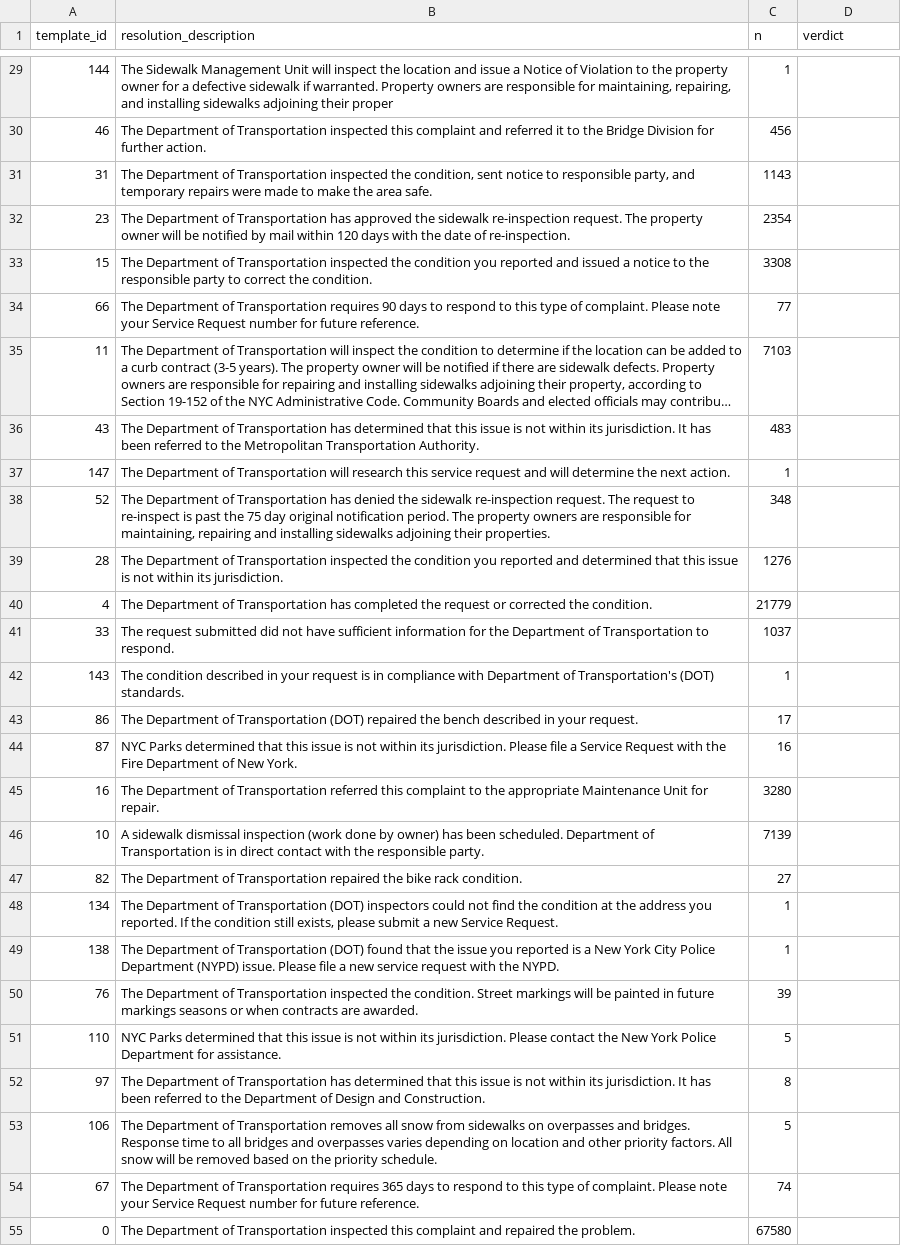
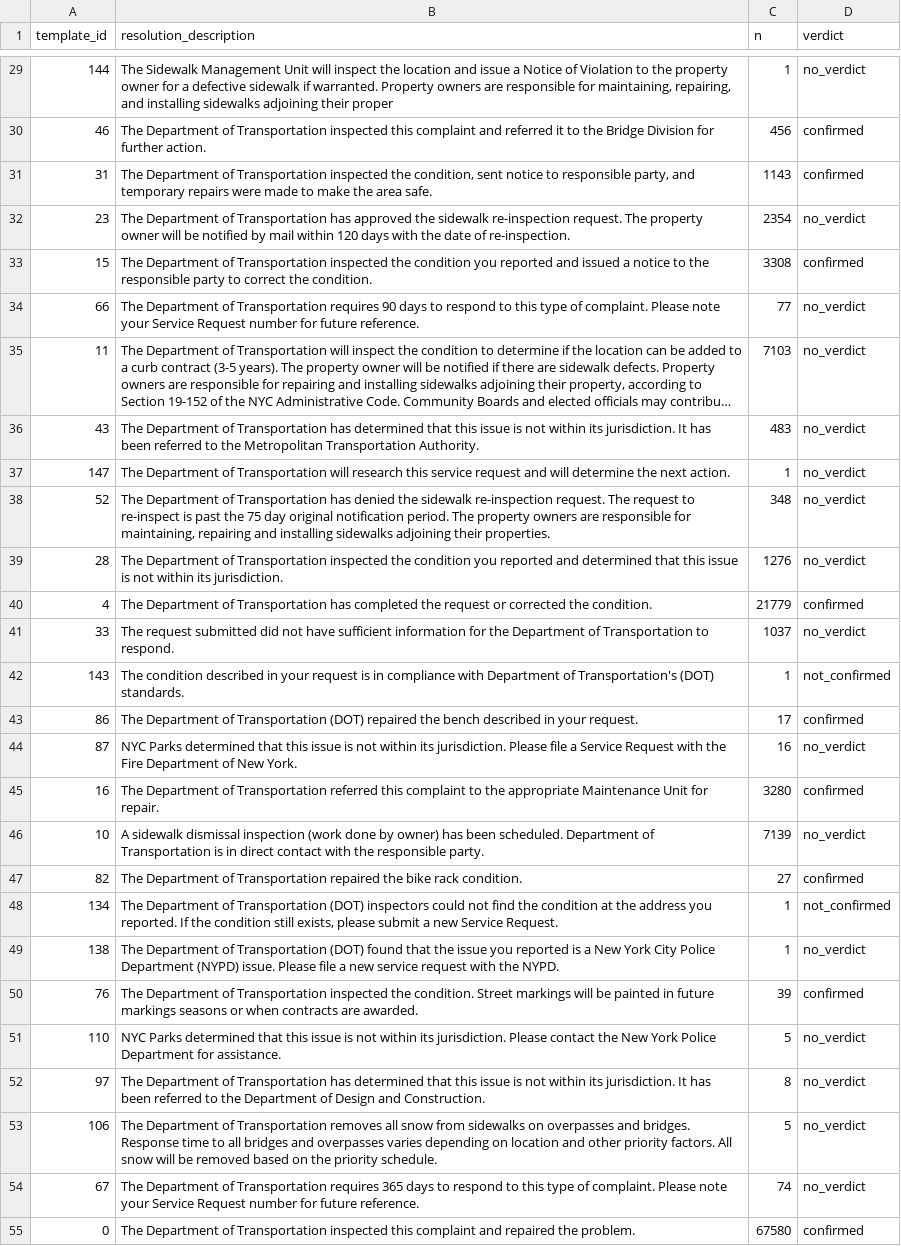
Before and after one commit to raruhan6-ops/CiviNLP-Triage, a CSV file: paper/verdict_second_rater.csv, drawn as a sheet; only a part is shown, gaps mark what is left out; long unchanged cells end in …; the diff covers the shown part only; the diff names each change by its address in the sheet, - before the commit and + after, or states it on an @@ line.

```diff
--- a/paper/verdict_second_rater.csv
+++ b/paper/verdict_second_rater.csv
-D29 (verdict): (empty)
+D29 (verdict): no_verdict
-D30:D31 (verdict): (empty)
+D30:D31 (verdict): confirmed
-D32 (verdict): (empty)
+D32 (verdict): no_verdict
-D33 (verdict): (empty)
+D33 (verdict): confirmed
-D34:D39 (verdict): (empty)
+D34:D39 (verdict): no_verdict
-D40 (verdict): (empty)
+D40 (verdict): confirmed
-D41 (verdict): (empty)
+D41 (verdict): no_verdict
-D42 (verdict): (empty)
+D42 (verdict): not_confirmed
-D43 (verdict): (empty)
+D43 (verdict): confirmed
-D44 (verdict): (empty)
+D44 (verdict): no_verdict
-D45 (verdict): (empty)
+D45 (verdict): confirmed
-D46 (verdict): (empty)
+D46 (verdict): no_verdict
-D47 (verdict): (empty)
+D47 (verdict): confirmed
-D48 (verdict): (empty)
+D48 (verdict): not_confirmed
-D49 (verdict): (empty)
+D49 (verdict): no_verdict
-D50 (verdict): (empty)
+D50 (verdict): confirmed
-D51:D54 (verdict): (empty)
+D51:D54 (verdict): no_verdict
-D55 (verdict): (empty)
+D55 (verdict): confirmed
```
Also changed, not shown: 123 edited cells elsewhere in this file, 1 other file.
